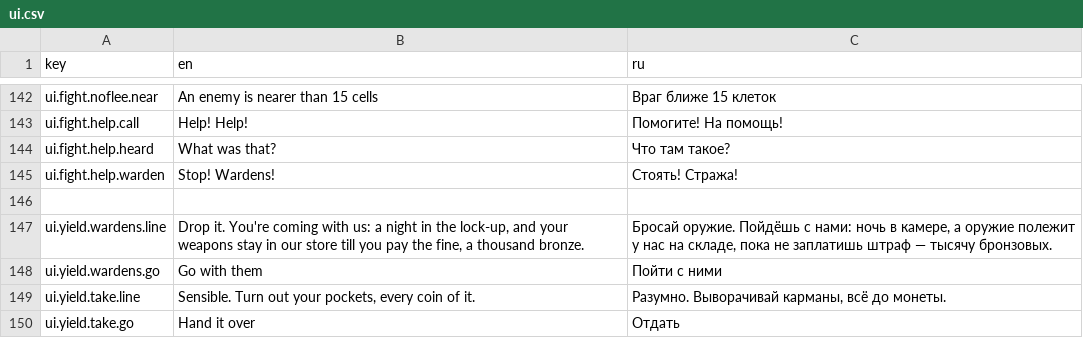
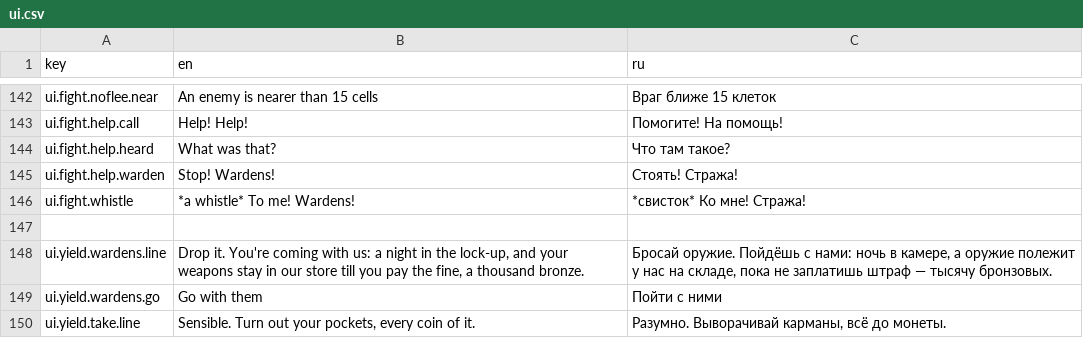
Before and after one commit to fargust16/game-dev, a CSV file: unity/Assets/Resources/Localization/ui.csv, drawn as a sheet; only a part is shown, gaps mark what is left out; the shorter side is filled out with more unchanged rows.

```diff
--- a/unity/Assets/Resources/Localization/ui.csv
+++ b/unity/Assets/Resources/Localization/ui.csv
@@ -145,2 +145,3 @@ ui.fight.help.heard,What was that?,Что там такое?
 ui.fight.help.warden,Stop! Wardens!,Стоять! Стража!
+ui.fight.whistle,*a whistle* To me! Wardens!,*свисток* Ко мне! Стража!
 
```
Also changed, not shown: 14 other files.
